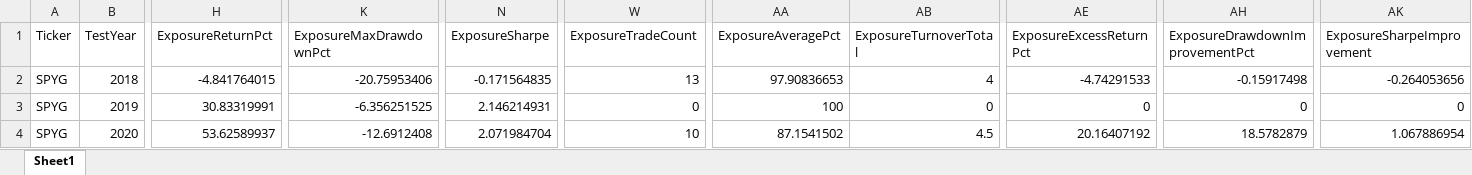
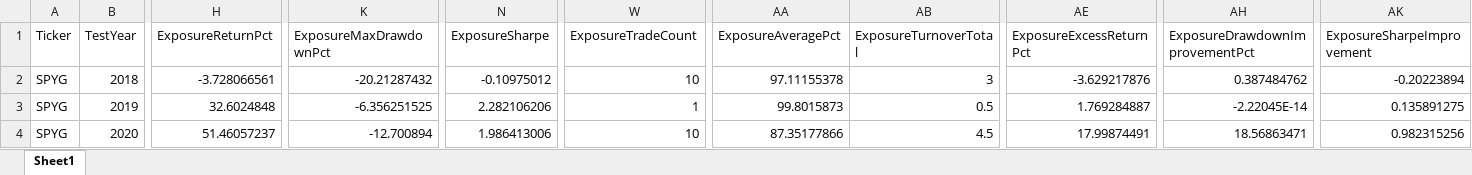
Before and after one commit to calmhow/Kalman-Investment-Research, an Excel workbook: results/walkforward/walk_forward_SPYG.xlsx, sheet Sheet1, drawn as a sheet; only a part is shown, gaps mark what is left out; values as stored, in another font and other column widths than the file's, no borders; the diff covers the shown part only; the diff names each change by its address in the sheet, - before the commit and + after, or states it on an @@ line.

```diff
--- a/results/walkforward/walk_forward_SPYG.xlsx (sheet Sheet1)
+++ b/results/walkforward/walk_forward_SPYG.xlsx (sheet Sheet1)
-H2 (ExposureReturnPct): -4.841764015
+H2 (ExposureReturnPct): -3.728066561
-K2 (ExposureMaxDrawdownPct): -20.75953406
+K2 (ExposureMaxDrawdownPct): -20.21287432
-N2 (ExposureSharpe): -0.171564835
+N2 (ExposureSharpe): -0.10975012
-W2 (ExposureTradeCount): 13
+W2 (ExposureTradeCount): 10
-AA2 (ExposureAveragePct): 97.90836653
+AA2 (ExposureAveragePct): 97.11155378
-AB2 (ExposureTurnoverTotal): 4
+AB2 (ExposureTurnoverTotal): 3
-AE2 (ExposureExcessReturnPct): -4.74291533
+AE2 (ExposureExcessReturnPct): -3.629217876
-AH2 (ExposureDrawdownImprovementPct): -0.15917498
+AH2 (ExposureDrawdownImprovementPct): 0.387484762
-AK2 (ExposureSharpeImprovement): -0.264053656
+AK2 (ExposureSharpeImprovement): -0.20223894
-H3 (ExposureReturnPct): 30.83319991
+H3 (ExposureReturnPct): 32.6024848
-N3 (ExposureSharpe): 2.146214931
+N3 (ExposureSharpe): 2.282106206
-W3 (ExposureTradeCount): 0
+W3 (ExposureTradeCount): 1
-AA3 (ExposureAveragePct): 100
+AA3 (ExposureAveragePct): 99.8015873
-AB3 (ExposureTurnoverTotal): 0
+AB3 (ExposureTurnoverTotal): 0.5
-AE3 (ExposureExcessReturnPct): 0
+AE3 (ExposureExcessReturnPct): 1.769284887
-AH3 (ExposureDrawdownImprovementPct): 0
+AH3 (ExposureDrawdownImprovementPct): -2.22045E-14
-AK3 (ExposureSharpeImprovement): 0
+AK3 (ExposureSharpeImprovement): 0.135891275
-H4 (ExposureReturnPct): 53.62589937
+H4 (ExposureReturnPct): 51.46057237
-K4 (ExposureMaxDrawdownPct): -12.6912408
+K4 (ExposureMaxDrawdownPct): -12.700894
-N4 (ExposureSharpe): 2.071984704
+N4 (ExposureSharpe): 1.986413006
-AA4 (ExposureAveragePct): 87.1541502
+AA4 (ExposureAveragePct): 87.35177866
-AE4 (ExposureExcessReturnPct): 20.16407192
+AE4 (ExposureExcessReturnPct): 17.99874491
-AH4 (ExposureDrawdownImprovementPct): 18.5782879
+AH4 (ExposureDrawdownImprovementPct): 18.56863471
-AK4 (ExposureSharpeImprovement): 1.067886954
+AK4 (ExposureSharpeImprovement): 0.982315256
```
Also changed, not shown: 72 edited cells elsewhere in this sheet, results/batchruns/batch_kalman_summary.xlsx, results/walkforward/walk_forward_QQQ.xlsx, 8 other files.
